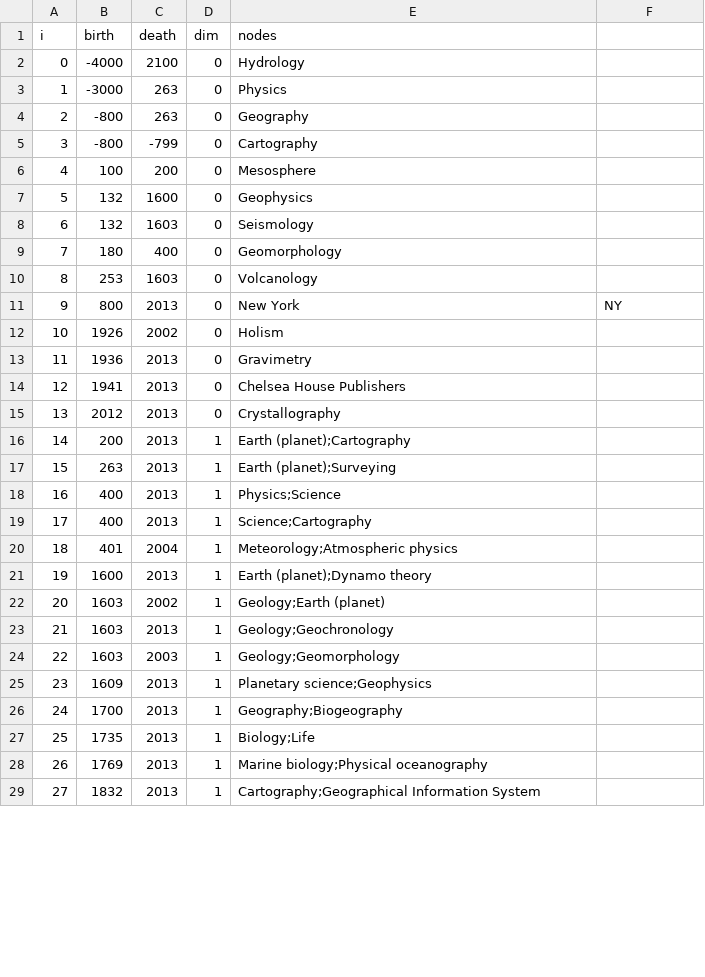
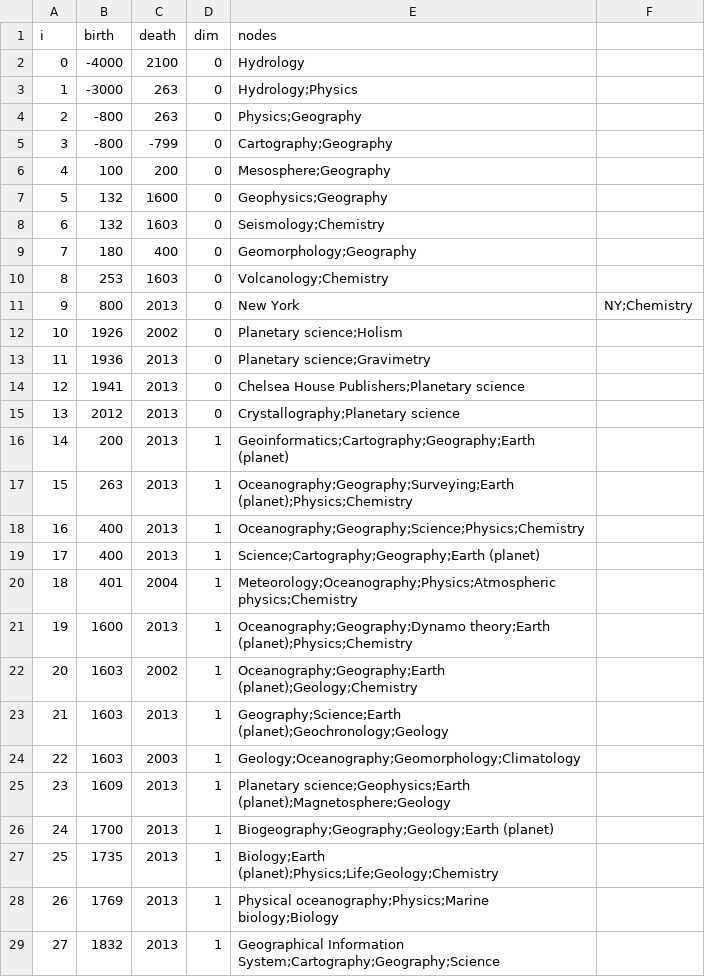
Before and after one commit to harangju/harangju.github.io, a CSV file: assets/wikibars/earth science.csv, drawn as a sheet; only a part is shown; the diff covers the shown part only.

```diff
--- a/assets/wikibars/earth science.csv
+++ b/assets/wikibars/earth science.csv
@@ -2,28 +2,28 @@ i,birth,death,dim,nodes
 0,-4000,2100,0,Hydrology
-1,-3000,263,0,Physics
-2,-800,263,0,Geography
-3,-800,-799,0,Cartography
-4,100,200,0,Mesosphere
-5,132,1600,0,Geophysics
-6,132,1603,0,Seismology
-7,180,400,0,Geomorphology
-8,253,1603,0,Volcanology
-9,800,2013,0,New York, NY
-10,1926,2002,0,Holism
-11,1936,2013,0,Gravimetry
-12,1941,2013,0,Chelsea House Publishers
-13,2012,2013,0,Crystallography
-14,200,2013,1,Earth (planet);Cartography
-15,263,2013,1,Earth (planet);Surveying
-16,400,2013,1,Physics;Science
-17,400,2013,1,Science;Cartography
-18,401,2004,1,Meteorology;Atmospheric physics
-19,1600,2013,1,Earth (planet);Dynamo theory
-20,1603,2002,1,Geology;Earth (planet)
-21,1603,2013,1,Geology;Geochronology
-22,1603,2003,1,Geology;Geomorphology
-23,1609,2013,1,Planetary science;Geophysics
-24,1700,2013,1,Geography;Biogeography
-25,1735,2013,1,Biology;Life
-26,1769,2013,1,Marine biology;Physical oceanography
-27,1832,2013,1,Cartography;Geographical Information System
+1,-3000,263,0,Hydrology;Physics
+2,-800,263,0,Physics;Geography
+3,-800,-799,0,Cartography;Geography
+4,100,200,0,Mesosphere;Geography
+5,132,1600,0,Geophysics;Geography
+6,132,1603,0,Seismology;Chemistry
+7,180,400,0,Geomorphology;Geography
+8,253,1603,0,Volcanology;Chemistry
+9,800,2013,0,New York, NY;Chemistry
+10,1926,2002,0,Planetary science;Holism
+11,1936,2013,0,Planetary science;Gravimetry
+12,1941,2013,0,Chelsea House Publishers;Planetary science
+13,2012,2013,0,Crystallography;Planetary science
+14,200,2013,1,Geoinformatics;Cartography;Geography;Earth (planet)
+15,263,2013,1,Oceanography;Geography;Surveying;Earth (planet);Physics;Chemistry
+16,400,2013,1,Oceanography;Geography;Science;Physics;Chemistry
+17,400,2013,1,Science;Cartography;Geography;Earth (planet)
+18,401,2004,1,Meteorology;Oceanography;Physics;Atmospheric physics;Chemistry
+19,1600,2013,1,Oceanography;Geography;Dynamo theory;Earth (planet);Physics;Chemistry
+20,1603,2002,1,Oceanography;Geography;Earth (planet);Geology;Chemistry
+21,1603,2013,1,Geography;Science;Earth (planet);Geochronology;Geology
+22,1603,2003,1,Geology;Oceanography;Geomorphology;Climatology
+23,1609,2013,1,Planetary science;Geophysics;Earth (planet);Magnetosphere;Geology
+24,1700,2013,1,Biogeography;Geography;Geology;Earth (planet)
+25,1735,2013,1,Biology;Earth (planet);Physics;Life;Geology;Chemistry
+26,1769,2013,1,Physical oceanography;Physics;Marine biology;Biology
+27,1832,2013,1,Geographical Information System;Cartography;Geography;Science
```
Also changed, not shown: 45 edited cells elsewhere in this file, assets/wikibars/economics.csv, assets/wikibars/education.csv, 24 other files.
